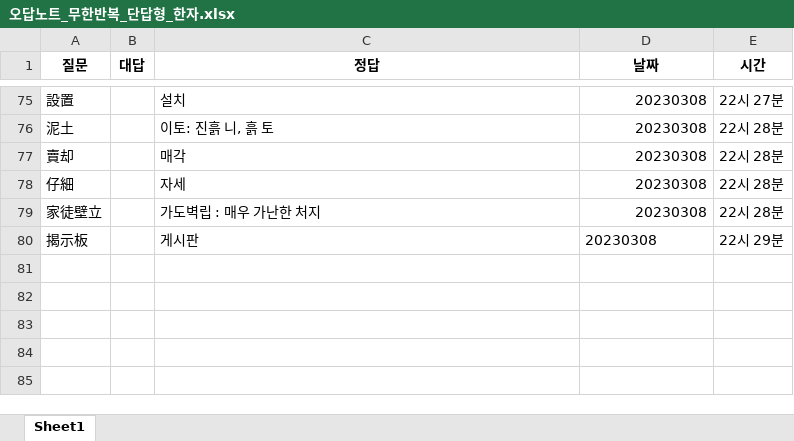
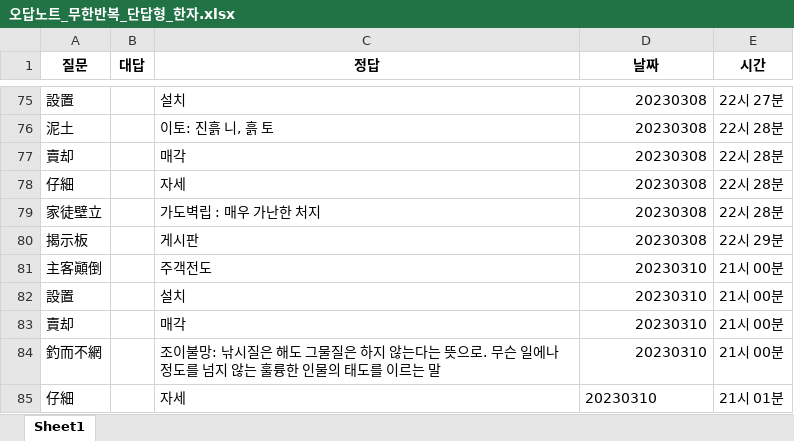
Before and after one commit to Choisignal/Private-Quizlet, an Excel workbook: 학습자료/단답형/오답노트/오답노트_무한반복_단답형_한자.xlsx, sheet Sheet1, drawn as a sheet; only a part is shown, gaps mark what is left out; values as stored, in another font and other column widths than the file's, no borders; the diff names each change by its address in the sheet, - before the commit and + after, or states it on an @@ line.

```diff
--- a/학습자료/단답형/오답노트/오답노트_무한반복_단답형_한자.xlsx (sheet Sheet1)
+++ b/학습자료/단답형/오답노트/오답노트_무한반복_단답형_한자.xlsx (sheet Sheet1)
-D80 alignment: left
+D80 alignment: right
+row 81: 主客顚倒 |  | 주객전도 | 20230310 | 21시 00분
+row 82: 設置 |  | 설치 | 20230310 | 21시 00분
+row 83: 賣却 |  | 매각 | 20230310 | 21시 00분
+row 84: 釣而不網 |  | 조이불망: 낚시질은 해도 그물질은 하지 않는다는 뜻으로. 무슨 일에나 정도를 넘지 않는 훌륭한 인물의 태도를 이르는 말 | 20230310 | 21시 00분
+row 85: 仔細 |  | 자세 | 20230310 | 21시 01분
```
Also changed, not shown: 학습자료/단답형/영단어 기출.xlsx, 학습자료/단답형/오답노트/오답노트_무한반복_객관식_전공.xlsx, 3 other files.
